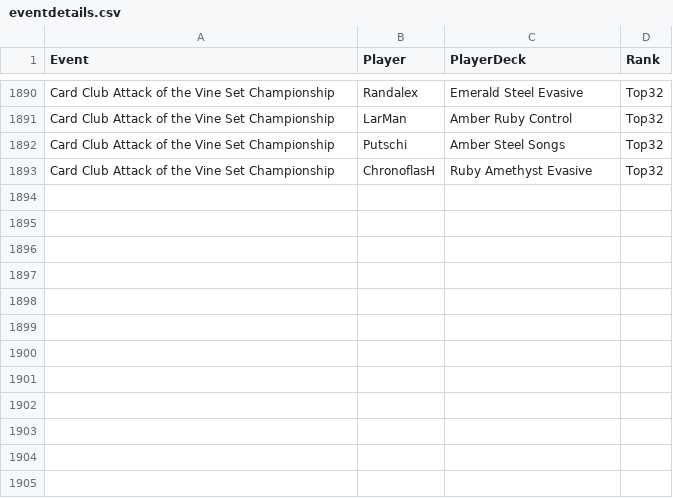
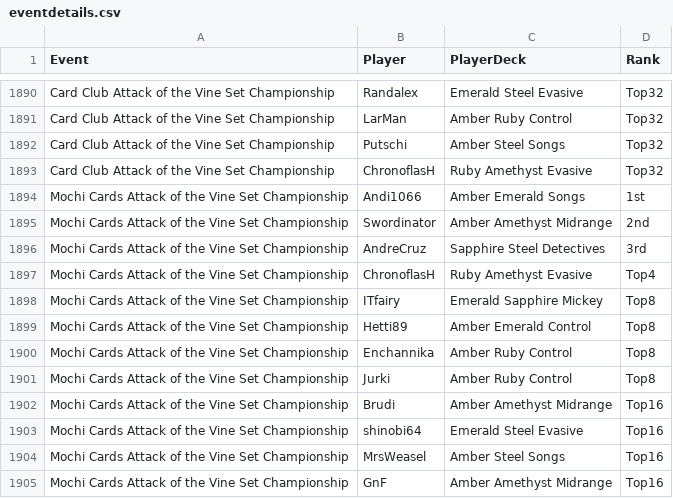
Before and after one commit to shinobi64/lorcana, a CSV file: results/eventdetails.csv, drawn as a sheet; only a part is shown, gaps mark what is left out; the diff names each change by its address in the sheet, - before the commit and + after, or states it on an @@ line.

```diff
--- a/results/eventdetails.csv
+++ b/results/eventdetails.csv
+row 1894: Mochi Cards Attack of the Vine Set Championship | Andi1066 | Amber Emerald Songs | 1st
+row 1895: Mochi Cards Attack of the Vine Set Championship | Swordinator | Amber Amethyst Midrange | 2nd
+row 1896: Mochi Cards Attack of the Vine Set Championship | AndreCruz | Sapphire Steel Detectives | 3rd
+row 1897: Mochi Cards Attack of the Vine Set Championship | ChronoflasH | Ruby Amethyst Evasive | Top4
+row 1898: Mochi Cards Attack of the Vine Set Championship | ITfairy | Emerald Sapphire Mickey | Top8
+row 1899: Mochi Cards Attack of the Vine Set Championship | Hetti89 | Amber Emerald Control | Top8
+row 1900: Mochi Cards Attack of the Vine Set Championship | Enchannika | Amber Ruby Control | Top8
+row 1901: Mochi Cards Attack of the Vine Set Championship | Jurki | Amber Ruby Control | Top8
+row 1902: Mochi Cards Attack of the Vine Set Championship | Brudi | Amber Amethyst Midrange | Top16
+row 1903: Mochi Cards Attack of the Vine Set Championship | shinobi64 | Emerald Steel Evasive | Top16
+row 1904: Mochi Cards Attack of the Vine Set Championship | MrsWeasel | Amber Steel Songs | Top16
+row 1905: Mochi Cards Attack of the Vine Set Championship | GnF | Amber Amethyst Midrange | Top16
```
Also changed, not shown: openings/openings.csv, results/eventresults.csv, 4 other files.
